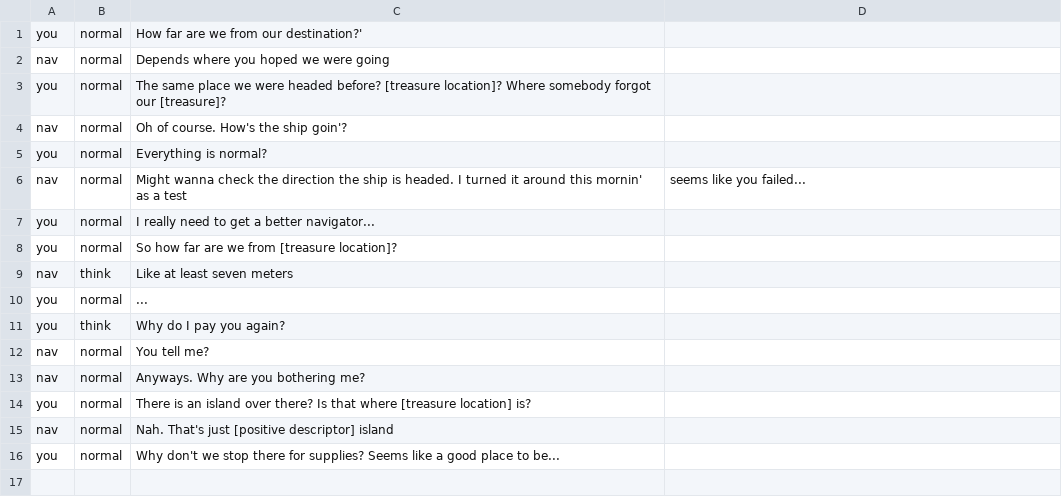
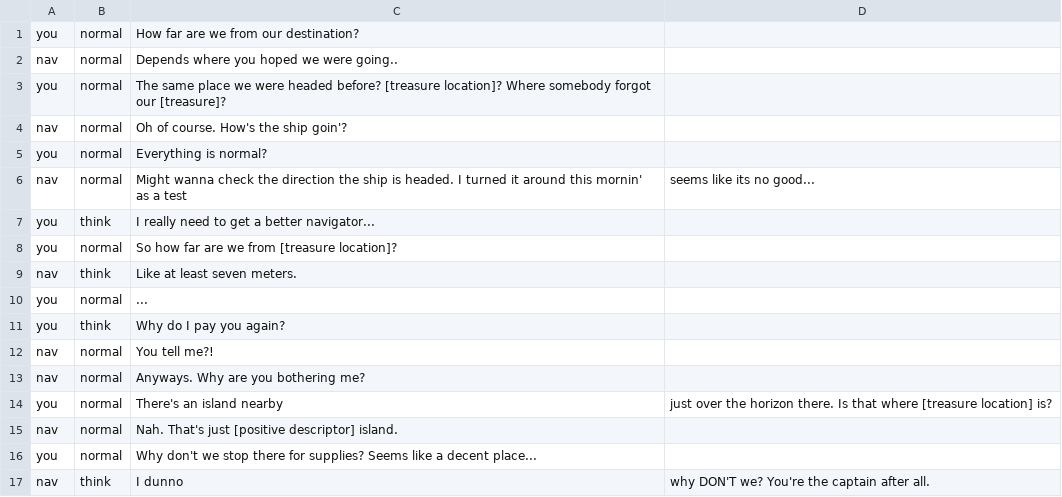
Before and after one commit to Lochi-dot-JPEG/crux, a CSV file: dialogue/nav-intro.csv, drawn as a sheet.

Commit message:
updated dialogue in nav-intro.csv

```diff
--- a/dialogue/nav-intro.csv
+++ b/dialogue/nav-intro.csv
@@ -1,3 +1,3 @@
-you,normal,How far are we from our destination?'
-nav,normal,Depends where you hoped we were going
+you,normal,How far are we from our destination?
+nav,normal,Depends where you hoped we were going..
 you,normal,The same place we were headed before? [treasure location]? Where somebody forgot our [treasure]?
@@ -5,12 +5,13 @@ nav,normal,Oh of course. How's the ship goin'?
 you,normal,Everything is normal?
-nav,normal,Might wanna check the direction the ship is headed. I turned it around this mornin' as a test,seems like you failed...
-you,normal,I really need to get a better navigator...
+nav,normal,Might wanna check the direction the ship is headed. I turned it around this mornin' as a test, seems like its no good...
+you,think,I really need to get a better navigator...
 you,normal,So how far are we from [treasure location]?
-nav,think,Like at least seven meters
+nav,think,Like at least seven meters.
 you,normal,...
 you,think,Why do I pay you again?
-nav,normal,You tell me?
+nav,normal,You tell me?!
 nav,normal,Anyways. Why are you bothering me?
-you,normal,There is an island over there? Is that where [treasure location] is?
-nav,normal,Nah. That's just [positive descriptor] island
-you,normal,Why don't we stop there for supplies? Seems like a good place to be...
+you,normal,There's an island nearby, just over the horizon there. Is that where [treasure location] is?
+nav,normal,Nah. That's just [positive descriptor] island.
+you,normal,Why don't we stop there for supplies? Seems like a decent place...
+nav,think,I dunno, why DON'T we? You're the captain after all.
```
